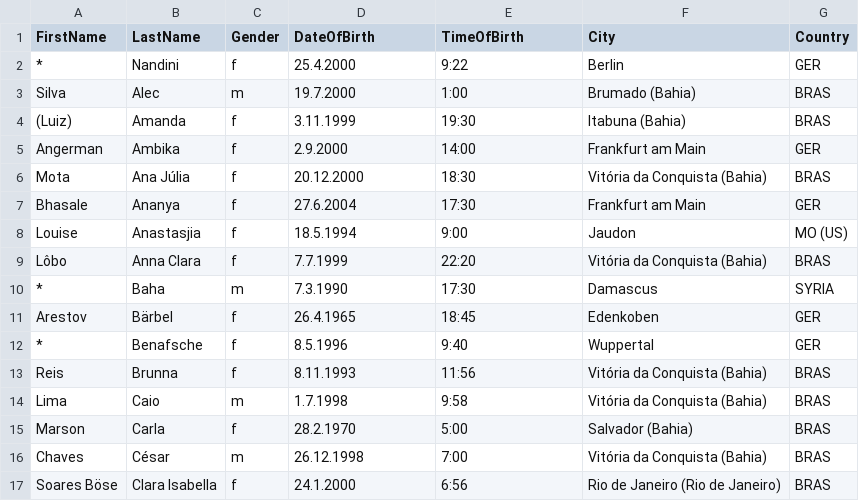
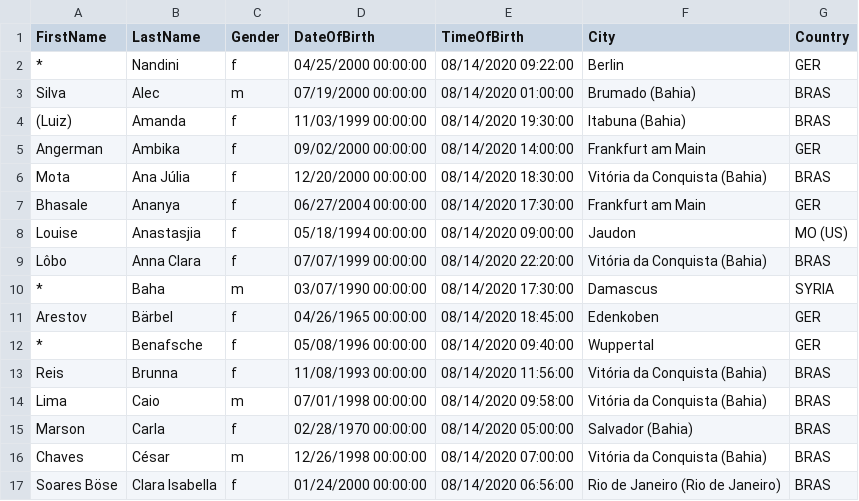
Before and after one commit to tavanuka/FileReaderDataQuery, a CSV file: FileReader/astro_out.csv, drawn as a sheet; only a part is shown; the diff covers the shown part only.

```diff
--- a/FileReader/astro_out.csv
+++ b/FileReader/astro_out.csv
@@ -1,17 +1,17 @@
 FirstName,LastName,Gender,DateOfBirth,TimeOfBirth,City,Country
-*,Nandini,f,25.4.2000,9:22,Berlin,GER
-Silva,Alec,m,19.7.2000,1:00,Brumado (Bahia),BRAS
-(Luiz),Amanda,f,3.11.1999,19:30,Itabuna (Bahia),BRAS
-Angerman,Ambika,f,2.9.2000,14:00,Frankfurt am Main,GER
-Mota,Ana Júlia,f,20.12.2000,18:30,Vitória da Conquista (Bahia),BRAS
-Bhasale,Ananya,f,27.6.2004,17:30,Frankfurt am Main,GER
-Louise,Anastasjia,f,18.5.1994,9:00,Jaudon,MO (US)
-Lôbo,Anna Clara,f,7.7.1999,22:20,Vitória da Conquista (Bahia),BRAS
-*,Baha,m,7.3.1990,17:30,Damascus,SYRIA
-Arestov,Bärbel,f,26.4.1965,18:45,Edenkoben,GER
-*,Benafsche,f,8.5.1996,9:40,Wuppertal,GER
-Reis,Brunna,f,8.11.1993,11:56,Vitória da Conquista (Bahia),BRAS
-Lima,Caio,m,1.7.1998,9:58,Vitória da Conquista (Bahia),BRAS
-Marson,Carla,f,28.2.1970,5:00,Salvador (Bahia),BRAS
-Chaves,César,m,26.12.1998,7:00,Vitória da Conquista (Bahia),BRAS
-Soares Böse,Clara Isabella,f,24.1.2000,6:56,Rio de Janeiro (Rio de Janeiro),BRAS
+*,Nandini,f,04/25/2000 00:00:00,08/14/2020 09:22:00,Berlin,GER
+Silva,Alec,m,07/19/2000 00:00:00,08/14/2020 01:00:00,Brumado (Bahia),BRAS
+(Luiz),Amanda,f,11/03/1999 00:00:00,08/14/2020 19:30:00,Itabuna (Bahia),BRAS
+Angerman,Ambika,f,09/02/2000 00:00:00,08/14/2020 14:00:00,Frankfurt am Main,GER
+Mota,Ana Júlia,f,12/20/2000 00:00:00,08/14/2020 18:30:00,Vitória da Conquista (Bahia),BRAS
+Bhasale,Ananya,f,06/27/2004 00:00:00,08/14/2020 17:30:00,Frankfurt am Main,GER
+Louise,Anastasjia,f,05/18/1994 00:00:00,08/14/2020 09:00:00,Jaudon,MO (US)
+Lôbo,Anna Clara,f,07/07/1999 00:00:00,08/14/2020 22:20:00,Vitória da Conquista (Bahia),BRAS
+*,Baha,m,03/07/1990 00:00:00,08/14/2020 17:30:00,Damascus,SYRIA
+Arestov,Bärbel,f,04/26/1965 00:00:00,08/14/2020 18:45:00,Edenkoben,GER
+*,Benafsche,f,05/08/1996 00:00:00,08/14/2020 09:40:00,Wuppertal,GER
+Reis,Brunna,f,11/08/1993 00:00:00,08/14/2020 11:56:00,Vitória da Conquista (Bahia),BRAS
+Lima,Caio,m,07/01/1998 00:00:00,08/14/2020 09:58:00,Vitória da Conquista (Bahia),BRAS
+Marson,Carla,f,02/28/1970 00:00:00,08/14/2020 05:00:00,Salvador (Bahia),BRAS
+Chaves,César,m,12/26/1998 00:00:00,08/14/2020 07:00:00,Vitória da Conquista (Bahia),BRAS
+Soares Böse,Clara Isabella,f,01/24/2000 00:00:00,08/14/2020 06:56:00,Rio de Janeiro (Rio de Janeiro),BRAS
```
Also changed, not shown: 158 edited cells elsewhere in this file, 13 other files.
